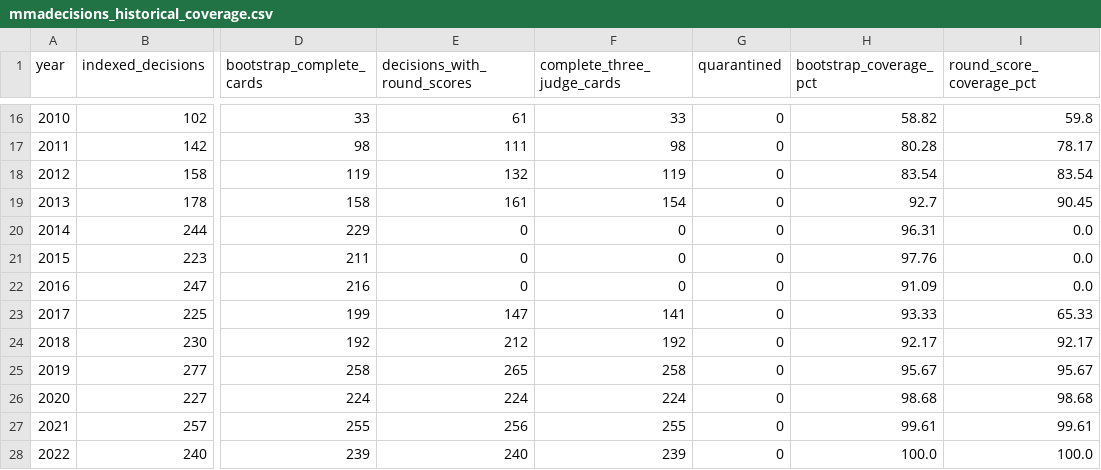
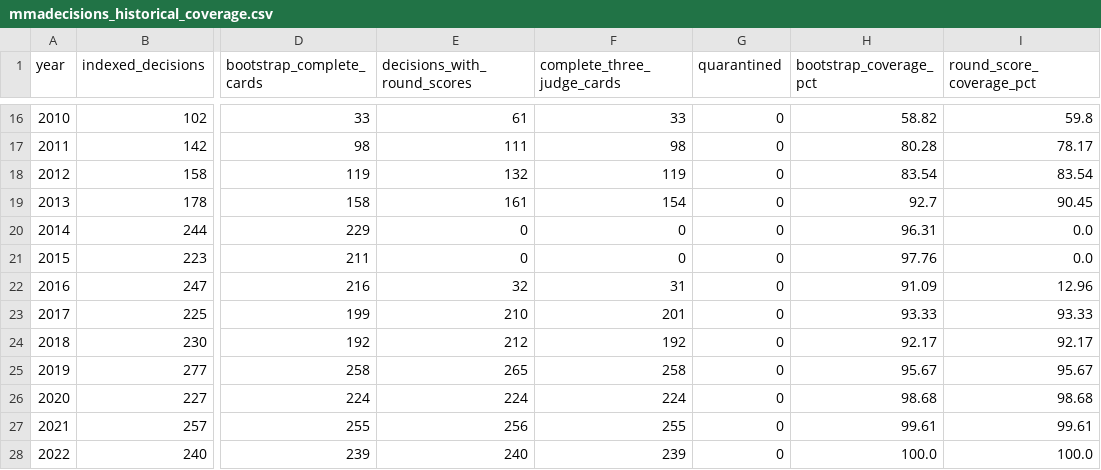
Before and after one commit to tbdprojectusername/d6mw, a CSV file: market_data_v3/reports/mmadecisions_historical_coverage.csv, drawn as a sheet; only a part is shown, gaps mark what is left out; the diff names each change by its address in the sheet, - before the commit and + after, or states it on an @@ line.

```diff
--- a/market_data_v3/reports/mmadecisions_historical_coverage.csv
+++ b/market_data_v3/reports/mmadecisions_historical_coverage.csv
-E22 (decisions_with_round_scores): 0
+E22 (decisions_with_round_scores): 32
-F22 (complete_three_judge_cards): 0
+F22 (complete_three_judge_cards): 31
-I22 (round_score_coverage_pct): 0.0
+I22 (round_score_coverage_pct): 12.96
-E23 (decisions_with_round_scores): 147
+E23 (decisions_with_round_scores): 210
-F23 (complete_three_judge_cards): 141
+F23 (complete_three_judge_cards): 201
-I23 (round_score_coverage_pct): 65.33
+I23 (round_score_coverage_pct): 93.33
```
Also changed, not shown: 17 other files.
